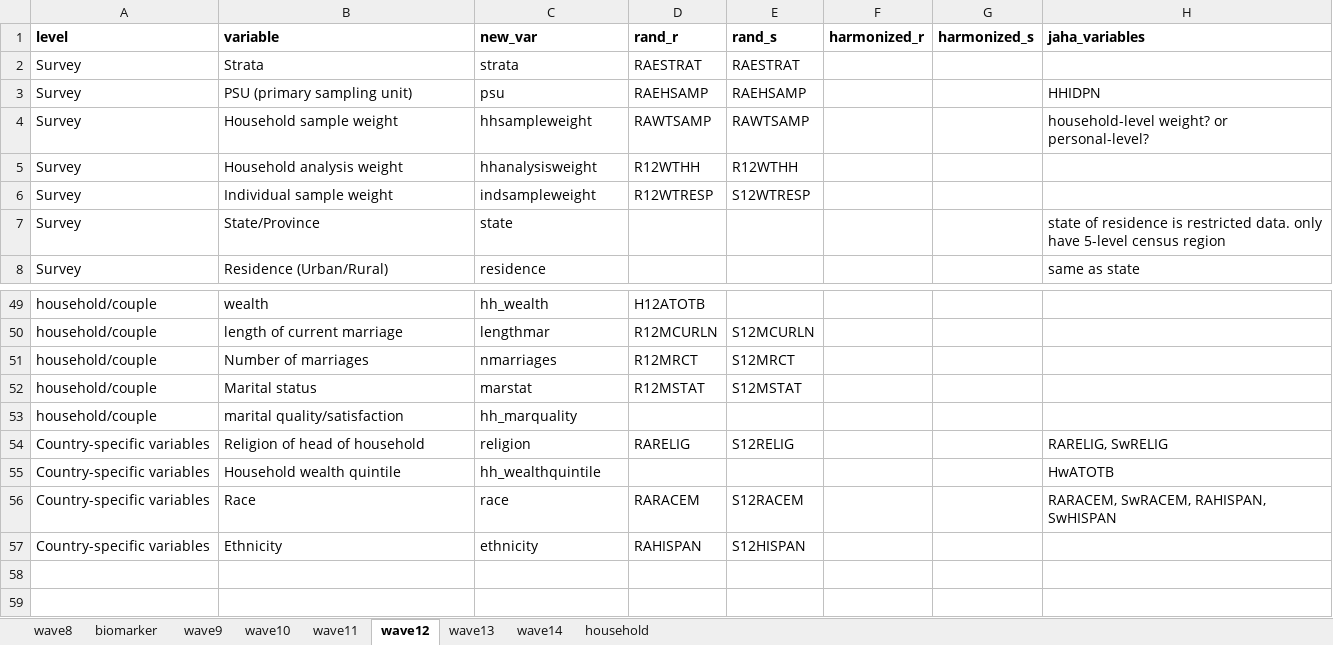
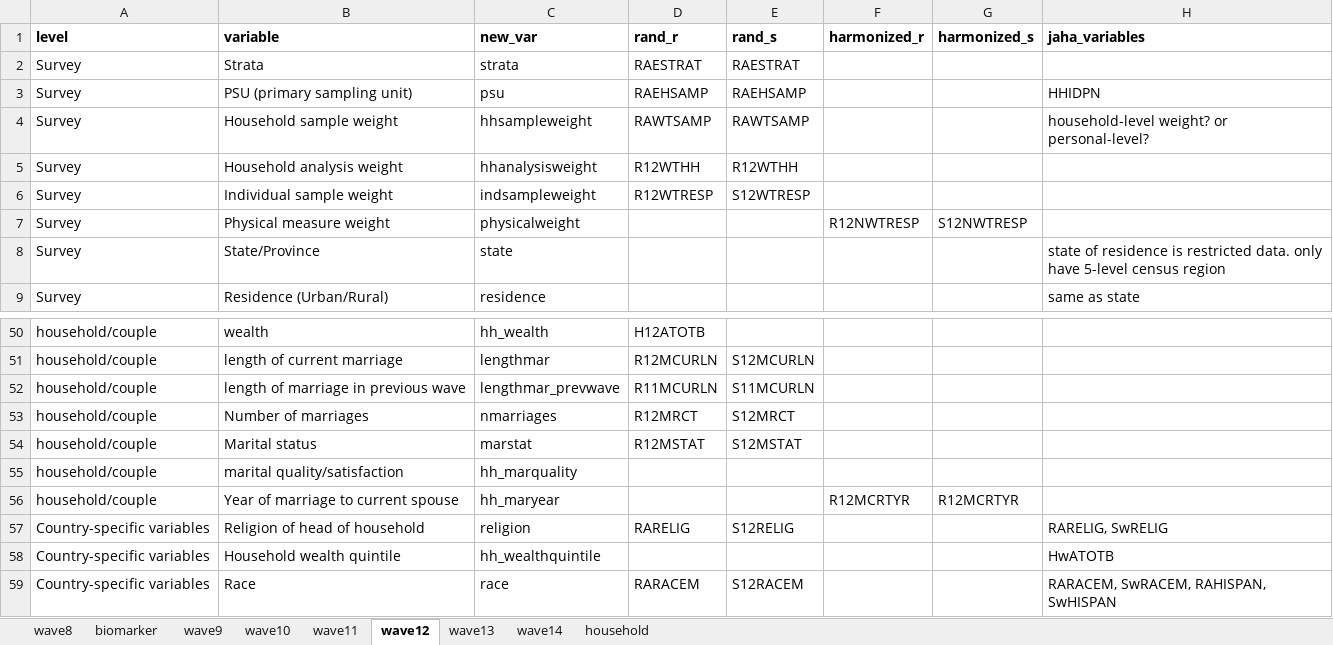
Before and after one commit to jvargh7/g2aging_longitudinal, an Excel workbook: hrs/G2A HRS Longitudinal Variable List.xlsx, sheet wave12, drawn as a sheet; only a part is shown, gaps mark what is left out; the shorter side is filled out with more unchanged rows; values as stored, in another font and other column widths than the file's, no borders; conditional formats not drawn; the diff names each change by its address in the sheet, - before the commit and + after, or states it on an @@ line.

```diff
--- a/hrs/G2A HRS Longitudinal Variable List.xlsx (sheet wave12)
+++ b/hrs/G2A HRS Longitudinal Variable List.xlsx (sheet wave12)
+row 7: Survey | Physical measure weight | physicalweight |  |  | R12NWTRESP | S12NWTRESP
+row 52: household/couple | length of marriage in previous wave | lengthmar_prevwave | R11MCURLN | S11MCURLN
+row 56: household/couple | Year of marriage to current spouse | hh_maryear |  |  | R12MCRTYR | R12MCRTYR
```
Also changed, not shown: sheet biomarker, sheet wave8, sheet wave11, sheet wave10, sheet wave9, sheet wave13, 1 more sheet, 4 other files.
